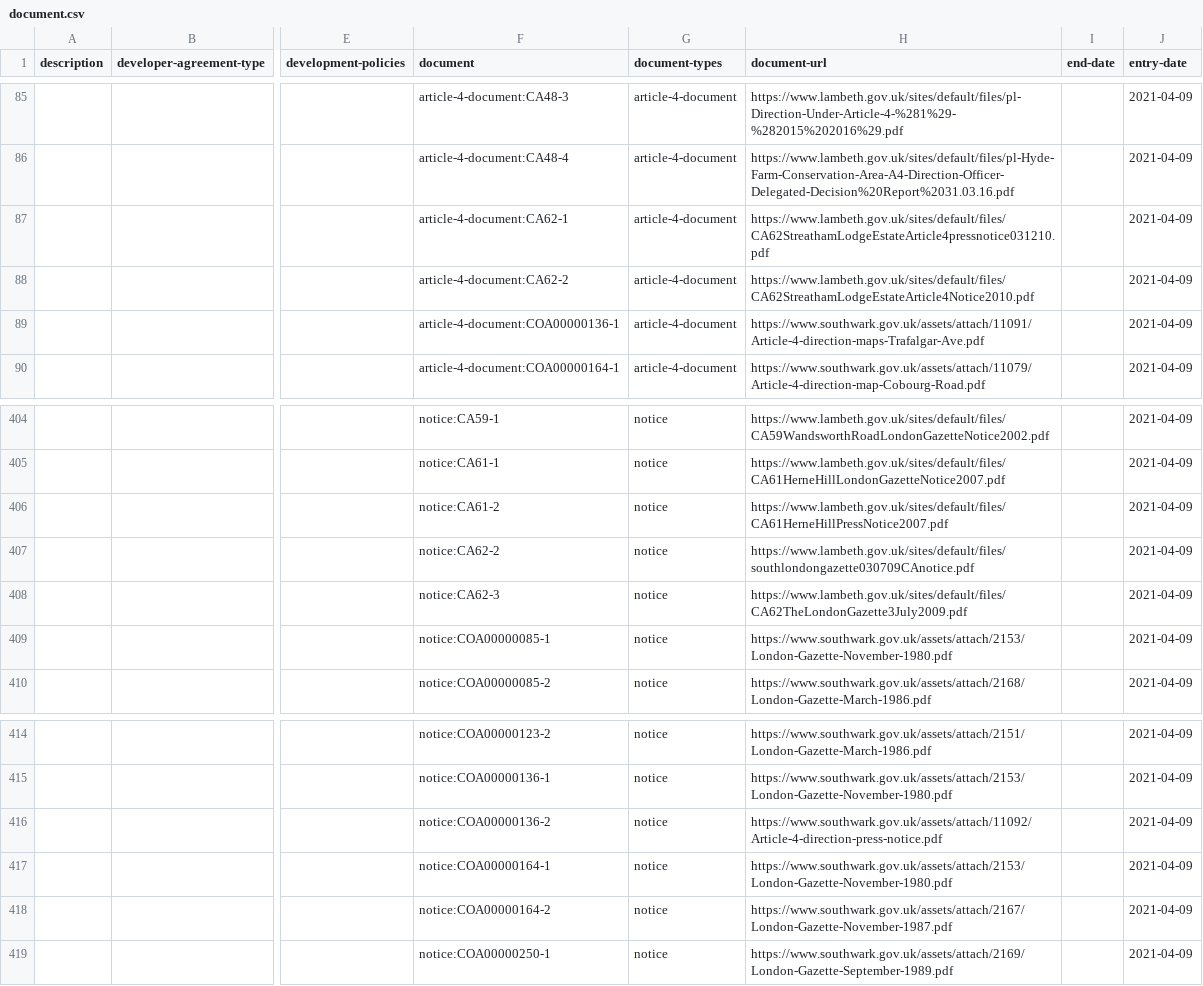
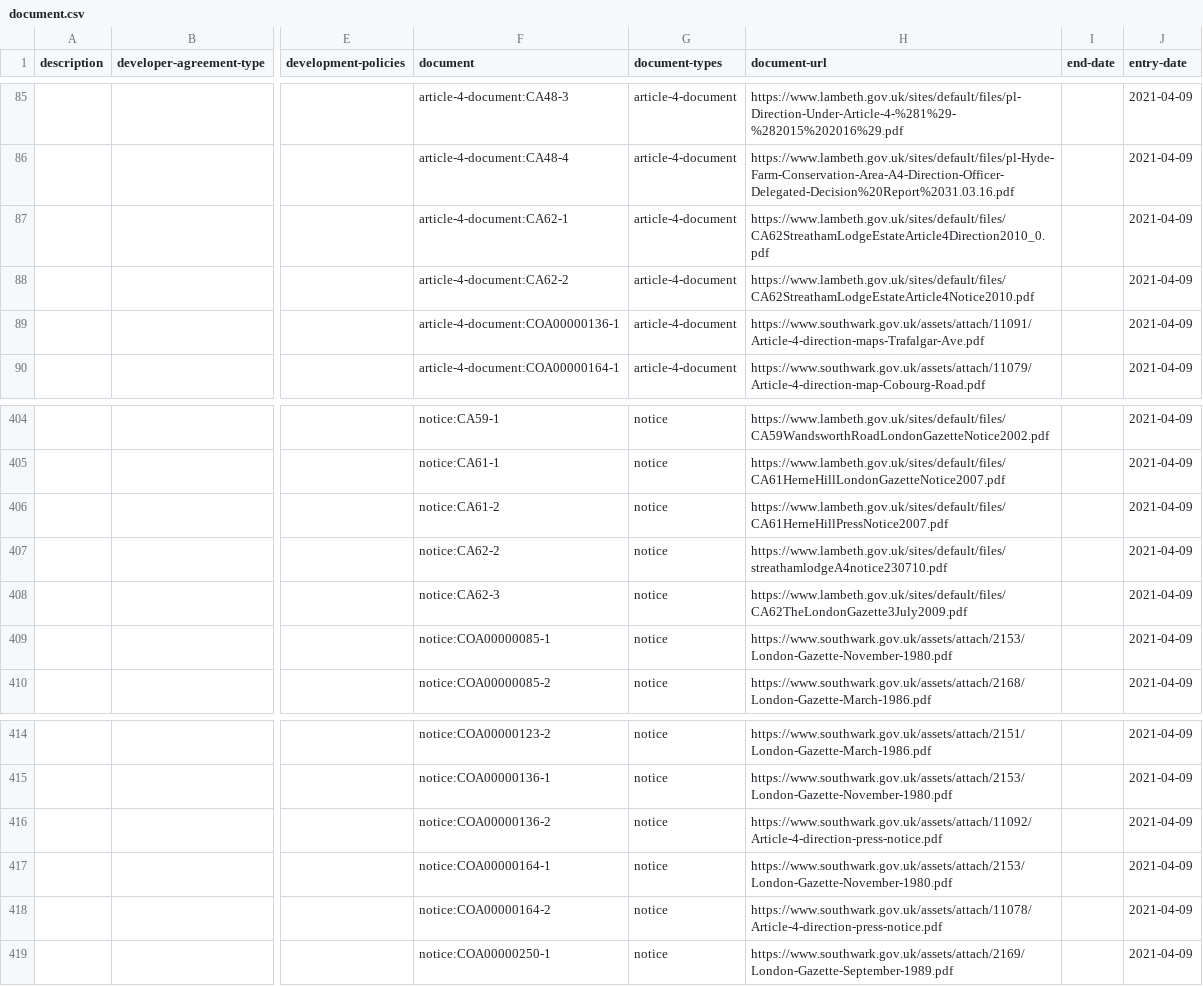
Before and after one commit to digital-land/document-collection, a CSV file: dataset/document.csv, drawn as a sheet; only a part is shown, gaps mark what is left out; the diff names each change by its address in the sheet, - before the commit and + after, or states it on an @@ line.

Commit message:
Data 2021-05-07

```diff
--- a/dataset/document.csv
+++ b/dataset/document.csv
-H87 (document-url): https://www.lambeth.gov.uk/sites/default/files/CA62StreathamLodgeEstateArticle4pressnotice031210.pdf
+H87 (document-url): https://www.lambeth.gov.uk/sites/default/files/CA62StreathamLodgeEstateArticle4Direction2010_0.pdf
-H407 (document-url): https://www.lambeth.gov.uk/sites/default/files/southlondongazette030709CAnotice.pdf
+H407 (document-url): https://www.lambeth.gov.uk/sites/default/files/streathamlodgeA4notice230710.pdf
-H418 (document-url): https://www.southwark.gov.uk/assets/attach/2167/London-Gazette-November-1987.pdf
+H418 (document-url): https://www.southwark.gov.uk/assets/attach/11078/Article-4-direction-press-notice.pdf
```
Also changed, not shown: 1 other file.
